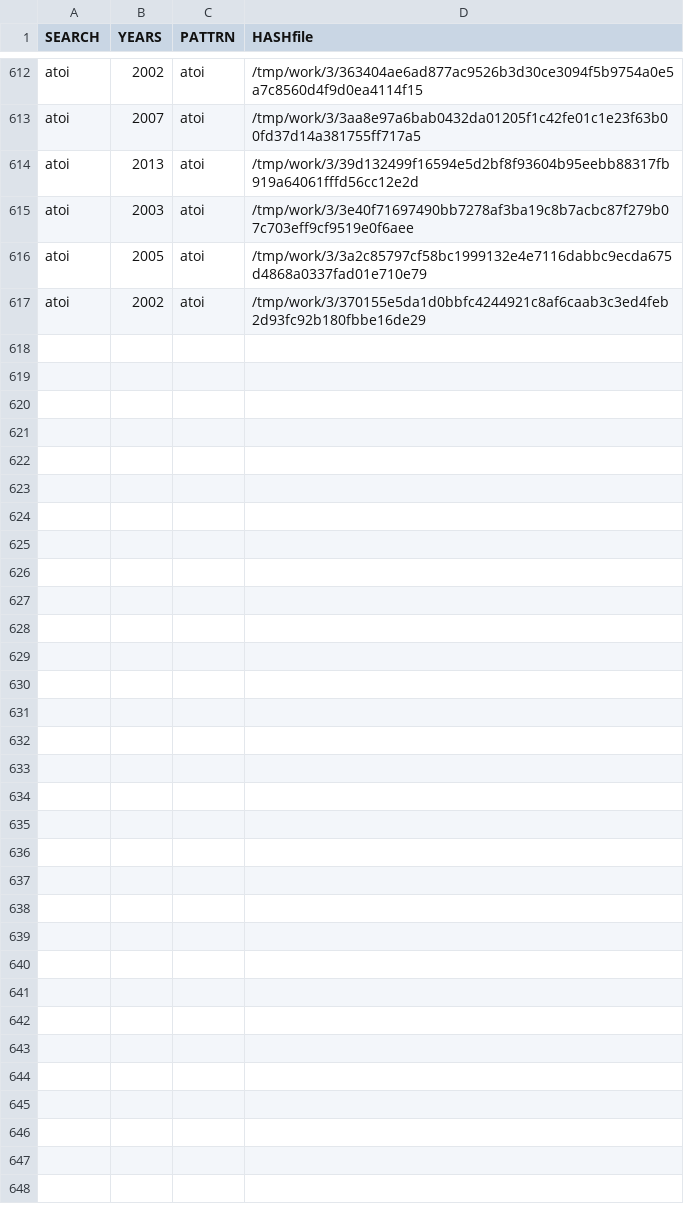
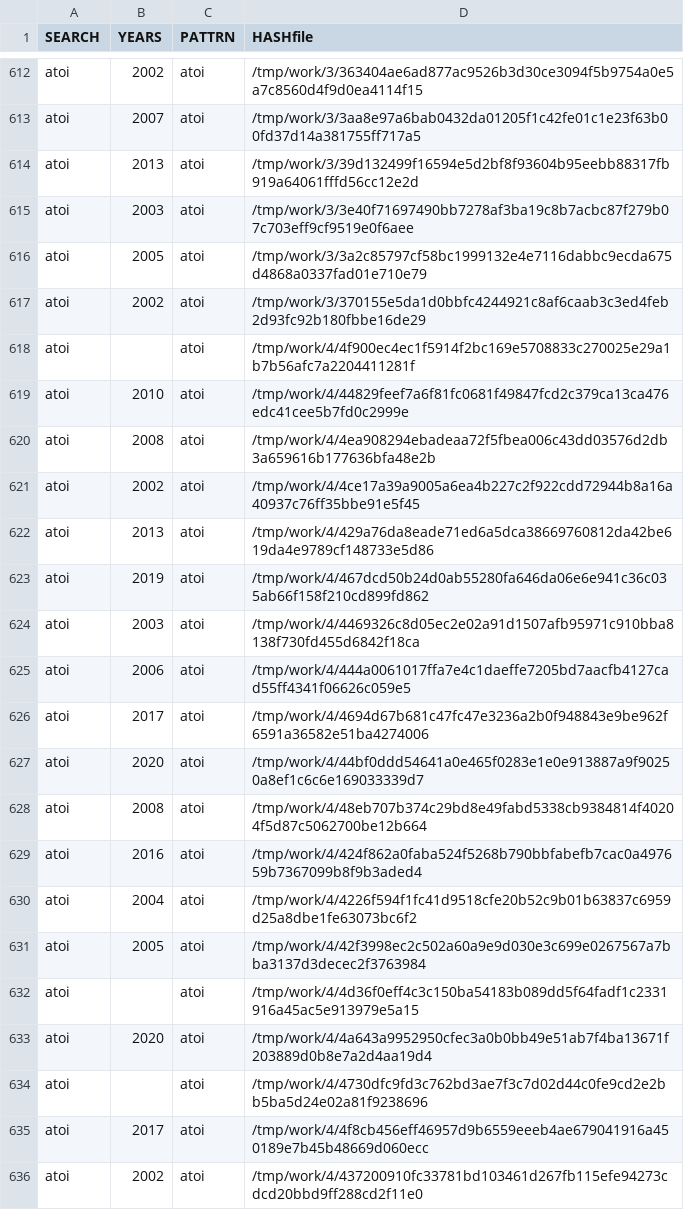
Before and after one commit to gergimentr/finder, a CSV file: results/105.csv, drawn as a sheet; only a part is shown, gaps mark what is left out; the diff covers the shown part only; the diff names each change by its address in the sheet, - before the commit and + after, or states it on an @@ line.

Commit message:
result works

```diff
--- a/results/105.csv
+++ b/results/105.csv
+row 618: atoi |  | atoi | /tmp/work/4/4f900ec4ec1f5914f2bc169e5708833c270025e29a1b7b56afc7a2204411281f
+row 619: atoi | 2010 | atoi | /tmp/work/4/44829feef7a6f81fc0681f49847fcd2c379ca13ca476edc41cee5b7fd0c2999e
+row 620: atoi | 2008 | atoi | /tmp/work/4/4ea908294ebadeaa72f5fbea006c43dd03576d2db3a659616b177636bfa48e2b
+row 621: atoi | 2002 | atoi | /tmp/work/4/4ce17a39a9005a6ea4b227c2f922cdd72944b8a16a40937c76ff35bbe91e5f45
+row 622: atoi | 2013 | atoi | /tmp/work/4/429a76da8eade71ed6a5dca38669760812da42be619da4e9789cf148733e5d86
+row 623: atoi | 2019 | atoi | /tmp/work/4/467dcd50b24d0ab55280fa646da06e6e941c36c035ab66f158f210cd899fd862
+row 624: atoi | 2003 | atoi | /tmp/work/4/4469326c8d05ec2e02a91d1507afb95971c910bba8138f730fd455d6842f18ca
+row 625: atoi | 2006 | atoi | /tmp/work/4/444a0061017ffa7e4c1daeffe7205bd7aacfb4127cad55ff4341f06626c059e5
+row 626: atoi | 2017 | atoi | /tmp/work/4/4694d67b681c47fc47e3236a2b0f948843e9be962f6591a36582e51ba4274006
+row 627: atoi | 2020 | atoi | /tmp/work/4/44bf0ddd54641a0e465f0283e1e0e913887a9f90250a8ef1c6c6e169033339d7
+row 628: atoi | 2008 | atoi | /tmp/work/4/48eb707b374c29bd8e49fabd5338cb9384814f40204f5d87c5062700be12b664
+row 629: atoi | 2016 | atoi | /tmp/work/4/424f862a0faba524f5268b790bbfabefb7cac0a497659b7367099b8f9b3aded4
+row 630: atoi | 2004 | atoi | /tmp/work/4/4226f594f1fc41d9518cfe20b52c9b01b63837c6959d25a8dbe1fe63073bc6f2
+row 631: atoi | 2005 | atoi | /tmp/work/4/42f3998ec2c502a60a9e9d030e3c699e0267567a7bba3137d3decec2f3763984
+row 632: atoi |  | atoi | /tmp/work/4/4d36f0eff4c3c150ba54183b089dd5f64fadf1c2331916a45ac5e913979e5a15
+row 633: atoi | 2020 | atoi | /tmp/work/4/4a643a9952950cfec3a0b0bb49e51ab7f4ba13671f203889d0b8e7a2d4aa19d4
+row 634: atoi |  | atoi | /tmp/work/4/4730dfc9fd3c762bd3ae7f3c7d02d44c0fe9cd2e2bb5ba5d24e02a81f9238696
+row 635: atoi | 2017 | atoi | /tmp/work/4/4f8cb456eff46957d9b6559eeeb4ae679041916a450189e7b45b48669d060ecc
+row 636: atoi | 2002 | atoi | /tmp/work/4/437200910fc33781bd103461d267fb115efe94273cdcd20bbd9ff288cd2f11e0
```
Also changed, not shown: 23 added rows elsewhere in this file, results/524.csv, 7 other files.
